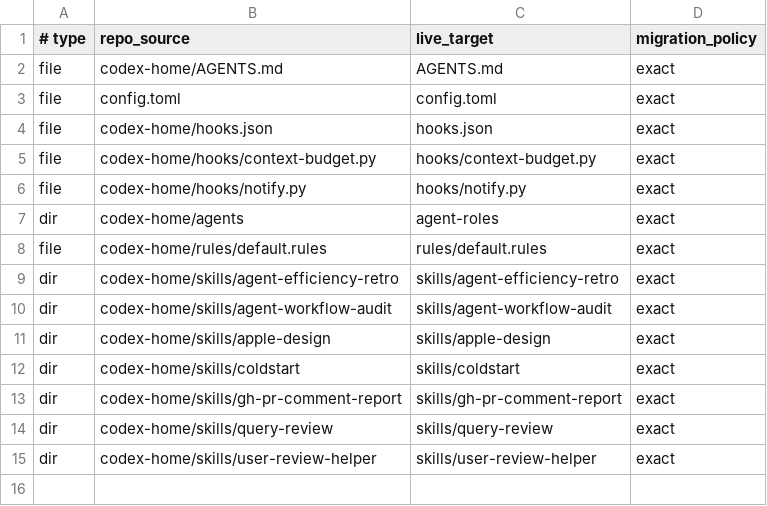
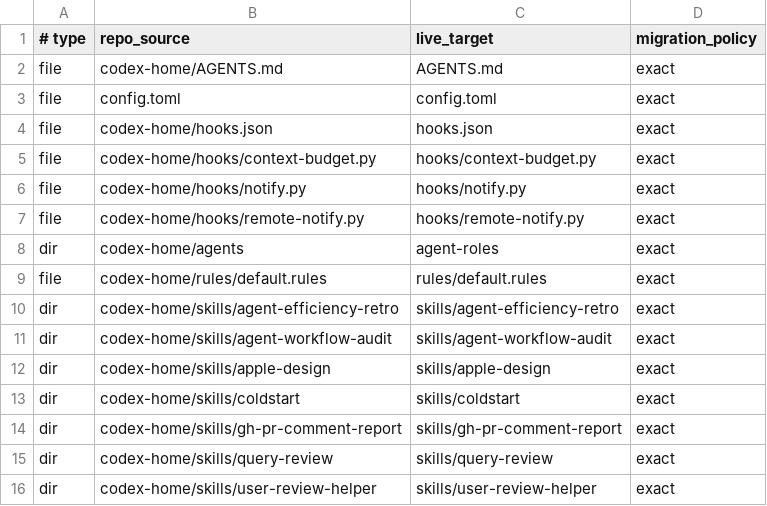
Before and after one commit to steamdollar/codex-config, a TSV file: manifest.tsv, drawn as a sheet.

```diff
--- a/manifest.tsv
+++ b/manifest.tsv
@@ -6,2 +6,3 @@ file	codex-home/hooks/context-budget.py	hooks/context-budget.py	exact
 file	codex-home/hooks/notify.py	hooks/notify.py	exact
+file	codex-home/hooks/remote-notify.py	hooks/remote-notify.py	exact
 dir	codex-home/agents	agent-roles	exact
```
Also changed, not shown: 16 other files.
